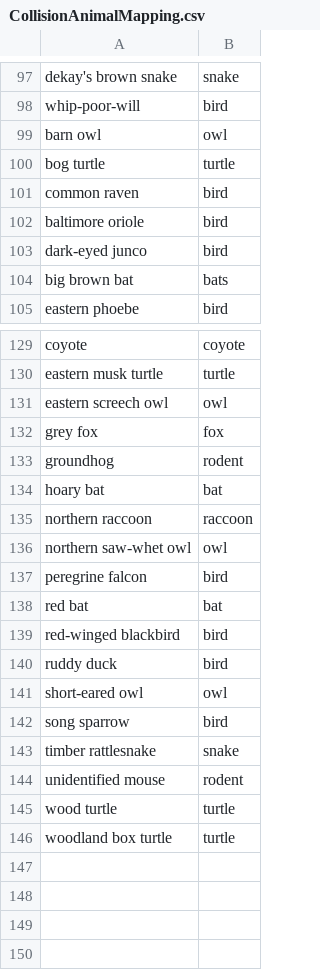
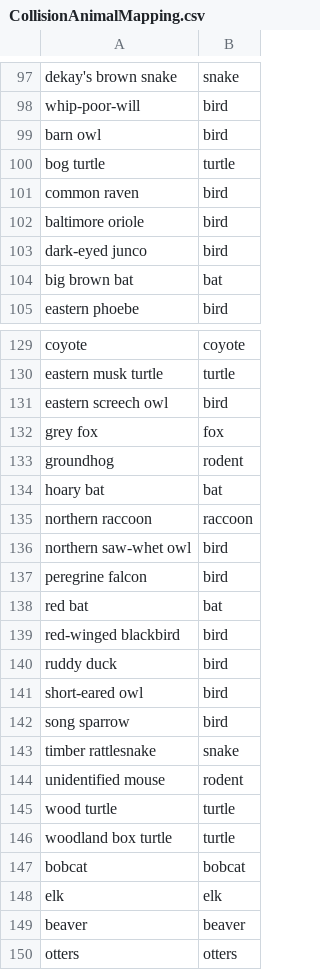
Before and after one commit to code-for-charlottesville/wildlife_collisions, a CSV file: pipeline_cleaning/lookup_tables/CollisionAnimalMapping.csv, drawn as a sheet; only a part is shown, gaps mark what is left out; the diff covers the shown part only.

Commit message:
update general species name mapping

```diff
--- a/pipeline_cleaning/lookup_tables/CollisionAnimalMapping.csv
+++ b/pipeline_cleaning/lookup_tables/CollisionAnimalMapping.csv
@@ -98,3 +98,3 @@ dekay's brown snake,snake
 whip-poor-will,bird
-barn owl,owl
+barn owl,bird
 bog turtle,turtle
@@ -103,3 +103,3 @@ baltimore oriole,bird
 dark-eyed junco,bird
-big brown bat,bats
+big brown bat,bat
 eastern phoebe,bird
@@ -130,3 +130,3 @@ coyote,coyote
 eastern musk turtle,turtle
-eastern screech owl,owl
+eastern screech owl,bird
 grey fox,fox
@@ -135,3 +135,3 @@ hoary bat,bat
 northern raccoon,raccoon
-northern saw-whet owl,owl
+northern saw-whet owl,bird
 peregrine falcon,bird
@@ -140,3 +140,3 @@ red-winged blackbird,bird
 ruddy duck,bird
-short-eared owl,owl
+short-eared owl,bird
 song sparrow,bird
@@ -146 +146,5 @@ wood turtle,turtle
 woodland box turtle,turtle
+bobcat,bobcat
+elk,elk
+beaver,beaver
+otters,otters
```
Also changed, not shown: 4 edited cells elsewhere in this file.
